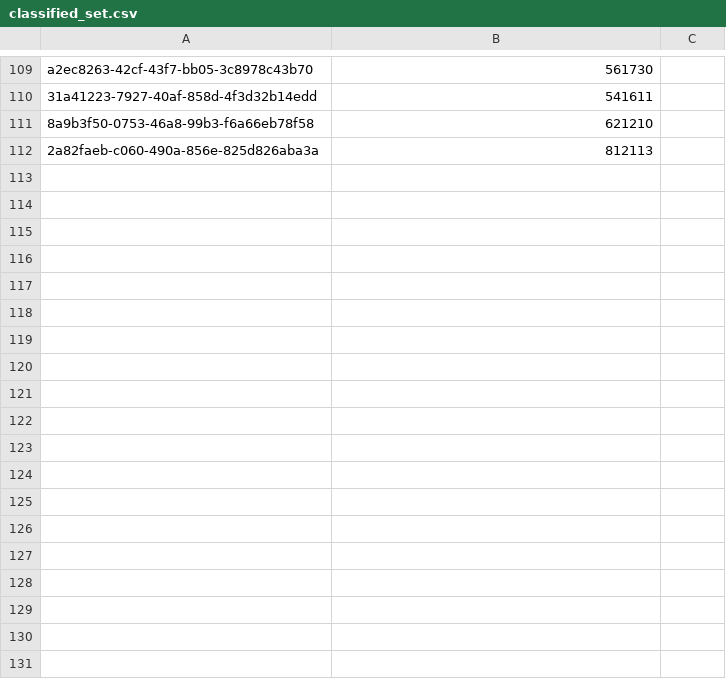
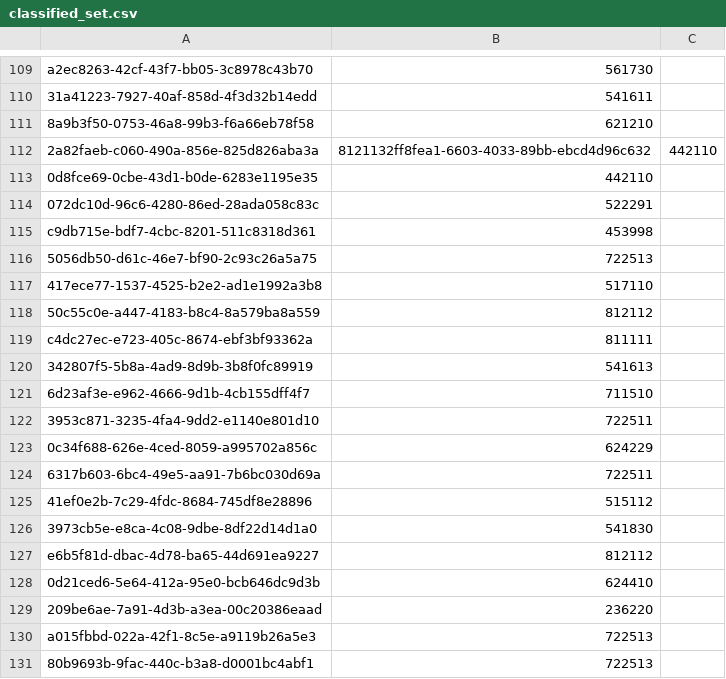
Before and after one commit to sbarratt/radius-collider, a CSV file: data/classified_set.csv, drawn as a sheet; only a part is shown, gaps mark what is left out; the diff covers the shown part only.

```diff
--- a/data/classified_set.csv
+++ b/data/classified_set.csv
@@ -111,2 +111,21 @@ a2ec8263-42cf-43f7-bb05-3c8978c43b70,561730
 8a9b3f50-0753-46a8-99b3-f6a66eb78f58,621210
-2a82faeb-c060-490a-856e-825d826aba3a,812113
+2a82faeb-c060-490a-856e-825d826aba3a,8121132ff8fea1-6603-4033-89bb-ebcd4d96c632,442110
+0d8fce69-0cbe-43d1-b0de-6283e1195e35,442110
+072dc10d-96c6-4280-86ed-28ada058c83c,522291
+c9db715e-bdf7-4cbc-8201-511c8318d361,453998
+5056db50-d61c-46e7-bf90-2c93c26a5a75,722513
+417ece77-1537-4525-b2e2-ad1e1992a3b8,517110
+50c55c0e-a447-4183-b8c4-8a579ba8a559,812112
+c4dc27ec-e723-405c-8674-ebf3bf93362a,811111
+342807f5-5b8a-4ad9-8d9b-3b8f0fc89919,541613
+6d23af3e-e962-4666-9d1b-4cb155dff4f7,711510
+3953c871-3235-4fa4-9dd2-e1140e801d10,722511
+0c34f688-626e-4ced-8059-a995702a856c,624229
+6317b603-6bc4-49e5-aa91-7b6bc030d69a,722511
+41ef0e2b-7c29-4fdc-8684-745df8e28896,515112
+3973cb5e-e8ca-4c08-9dbe-8df22d14d1a0,541830
+e6b5f81d-dbac-4d78-ba65-44d691ea9227,812112
+0d21ced6-5e64-412a-95e0-bcb646dc9d3b,624410
+209be6ae-7a91-4d3b-a3ea-00c20386eaad,236220
+a015fbbd-022a-42f1-8c5e-a9119b26a5e3,722513
+80b9693b-9fac-440c-b3a8-d0001bc4abf1,722513
```
Also changed, not shown: 75 added rows elsewhere in this file, 6 other files.
